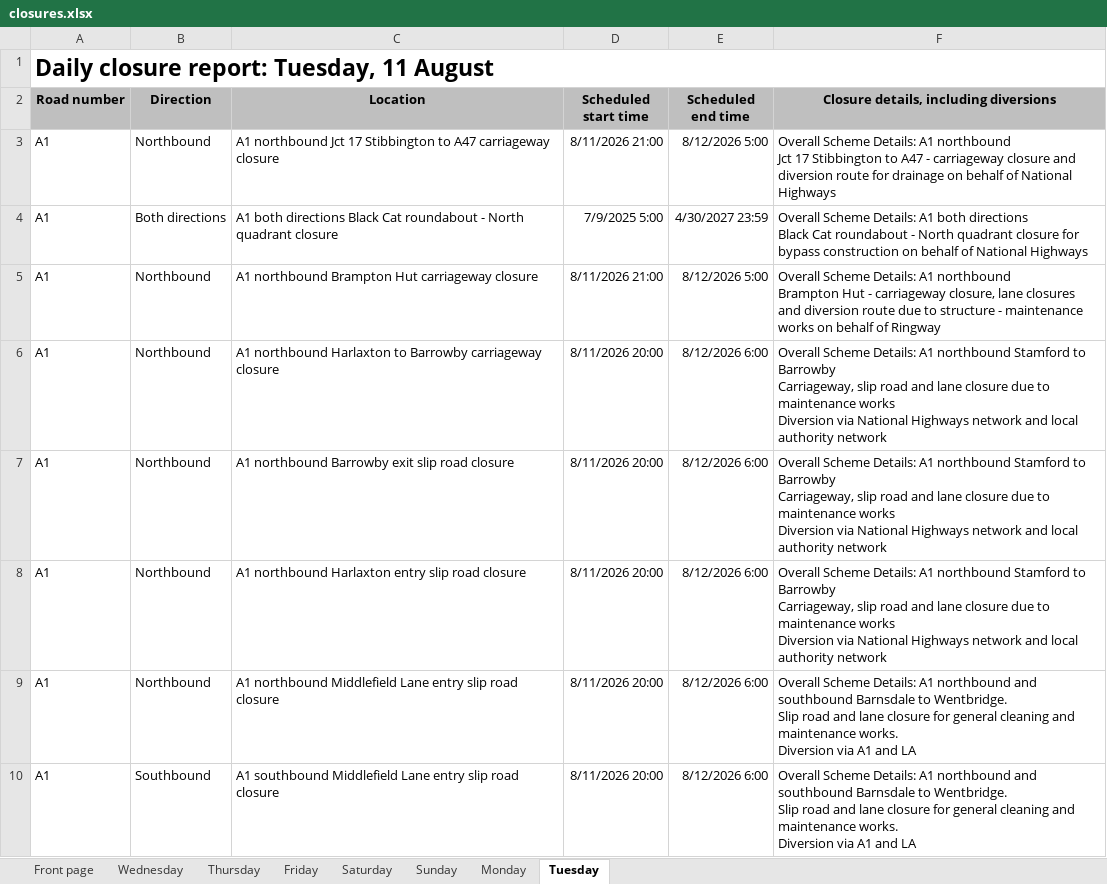
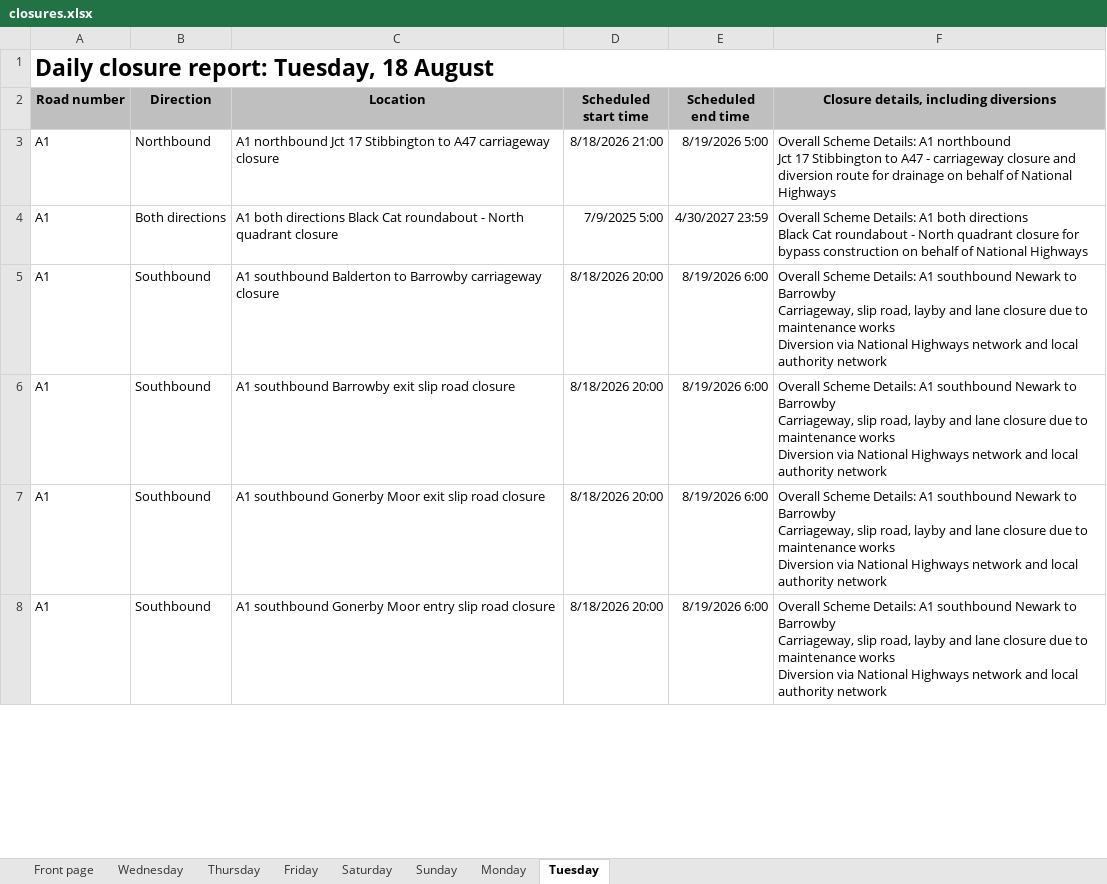
Before and after one commit to mnmred/uk-route-checker, an Excel workbook: closures.xlsx, sheet Tuesday, drawn as a sheet; only a part is shown; values as stored, in another font and other column widths than the file's, no borders; charts and pictures and conditional formats not drawn; removed rows and columns are numbered as before the commit, all else as after; ↵ is a line break in a cell; the diff covers the shown part only; the diff names each change by its address in the sheet, - before the commit and + after, or states it on an @@ line.

```diff
--- a/closures.xlsx (sheet Tuesday)
+++ b/closures.xlsx (sheet Tuesday)
-A1 (Road number): Daily closure report: Tuesday, 11 August
+A1 (Road number): Daily closure report: Tuesday, 18 August
-D3 (Scheduled start time): 8/11/2026 21:00
+D3 (Scheduled start time): 8/18/2026 21:00
-E3 (Scheduled end time): 8/12/2026 5:00
+E3 (Scheduled end time): 8/19/2026 5:00
-row 5: A1 | Northbound | A1 northbound Brampton Hut carriageway closure | 8/11/2026 21:00 | 8/12/2026 5:00 | Overall Scheme Details: A1 northbound ↵ Brampton Hut - carriageway closure, lane closures and diversion route due to structure - maintenance works on behalf of Ringway
-B5:B7 (Direction): Northbound
+B5:B7 (Direction): Southbound
-C5 (Location): A1 northbound Harlaxton to Barrowby…
+C5 (Location): A1 southbound Balderton to Barrowby…
-D5:D7 (Scheduled start time): 8/11/2026 20:00
+D5:D7 (Scheduled start time): 8/18/2026 20:00
-E5:E7 (Scheduled end time): 8/12/2026 6:00
+E5:E7 (Scheduled end time): 8/19/2026 6:00
-F5:F7: …Details: A1 northbound Stamford to Barrowby ↵ Carriageway, slip road and lane…
+F5:F7: …Details: A1 southbound Newark to Barrowby ↵ Carriageway, slip road, layby and lane…
-C6 (Location): A1 northbound Barrowby exit slip road closure
+C6 (Location): A1 southbound Barrowby exit slip road closure
-C7 (Location): A1 northbound Harlaxton entry slip road…
+C7 (Location): A1 southbound Gonerby Moor exit slip road…
-row 9: A1 | Northbound | A1 northbound Middlefield Lane entry slip road closure | 8/11/2026 20:00 | 8/12/2026 6:00 | Overall Scheme Details: A1 northbound and southbound Barnsdale to Wentbridge. ↵ Slip road and lane closure for general cleaning and maintenance works. ↵ Diversion via A1 and LA
-C8 (Location): A1 southbound Middlefield Lane entry slip…
+C8 (Location): A1 southbound Gonerby Moor entry slip…
-D8 (Scheduled start time): 8/11/2026 20:00
+D8 (Scheduled start time): 8/18/2026 20:00
-E8 (Scheduled end time): 8/12/2026 6:00
+E8 (Scheduled end time): 8/19/2026 6:00
-F8: …Details: A1 northbound and southbound Barnsdale to Wentbridge. ↵ Slip road and lane closure for general cleaning and maintenance works. ↵ Diversion via A1 and LA
+F8: …Details: A1 southbound Newark to Barrowby ↵ Carriageway, slip road, layby and lane closure due to maintenance works ↵ Diversion via National Highways network and local authority network
```
Also changed, not shown: 75 added rows, 55 removed rows and 521 edited cells elsewhere in this sheet, sheet Monday, sheet Wednesday, sheet Thursday, sheet Friday, sheet Saturday, sheet Sunday, 1 more sheet, charts or pictures.
